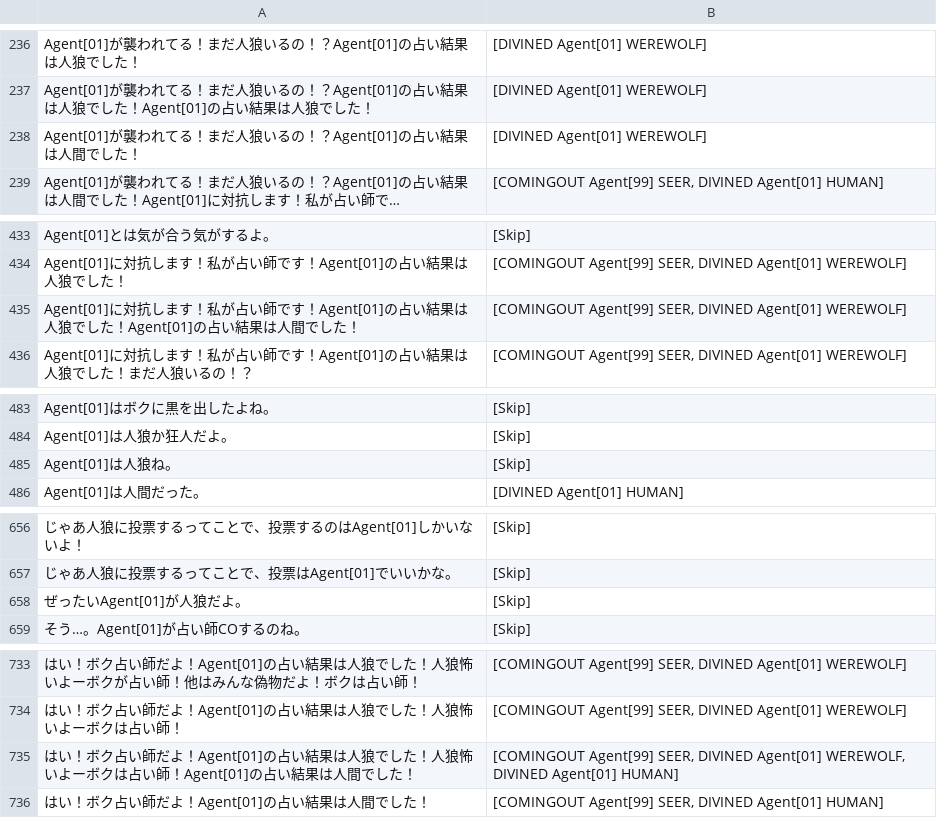
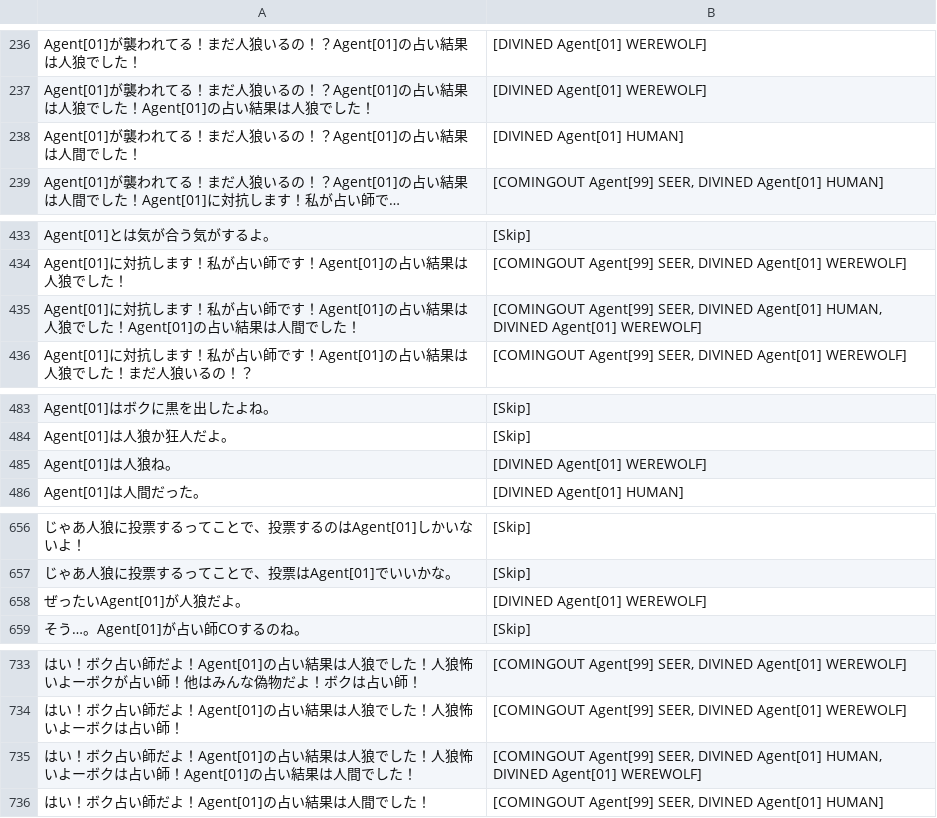
Before and after one commit to mcre/aiwolf-4th-nlp, a TSV file: serverLogInvestigation/answer.tsv, drawn as a sheet; only a part is shown, gaps mark what is left out; long unchanged cells end in …; the diff covers the shown part only; the diff names each change by its address in the sheet, - before the commit and + after, or states it on an @@ line.

```diff
--- a/serverLogInvestigation/answer.tsv
+++ b/serverLogInvestigation/answer.tsv
-B238: [DIVINED Agent[01] WEREWOLF]
+B238: [DIVINED Agent[01] HUMAN]
-B435: …DIVINED Agent[01] WEREWOLF]
+B435: …DIVINED Agent[01] HUMAN, DIVINED Agent[01] WEREWOLF]
-B485: [Skip]
+B485: [DIVINED Agent[01] WEREWOLF]
-B658: [Skip]
+B658: [DIVINED Agent[01] WEREWOLF]
-B735: …DIVINED Agent[01] WEREWOLF, DIVINED Agent[01] HUMAN]
+B735: …DIVINED Agent[01] HUMAN, DIVINED Agent[01] WEREWOLF]
```
Also changed, not shown: 13 edited cells elsewhere in this file, 3 other files.
